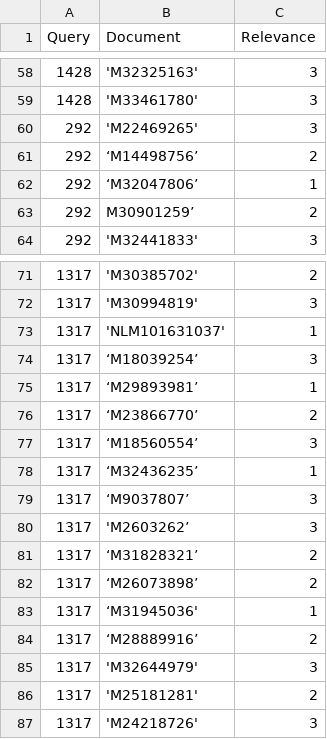
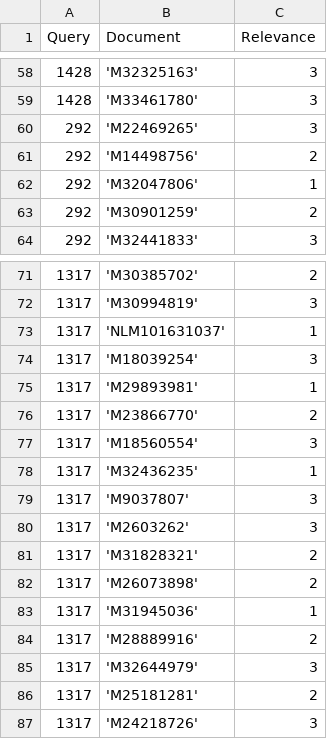
Before and after one commit to abigailhayes/ir_ws_project, a CSV file: pooling_judgements.csv, drawn as a sheet; only a part is shown, gaps mark what is left out.

Commit message:
Fix csv format

```diff
--- a/pooling_judgements.csv
+++ b/pooling_judgements.csv
@@ -60,5 +60,5 @@ Query,Document,Relevance
 292,'M22469265',3
-292,‘M14498756’,2
-292,‘M32047806’,1
-292,M30901259’,2
+292,'M14498756',2
+292,'M32047806',1
+292,'M30901259',2
 292,'M32441833',3
@@ -73,13 +73,13 @@ Query,Document,Relevance
 1317,'NLM101631037',1
-1317,‘M18039254’,3
-1317,‘M29893981’,1
-1317,‘M23866770’,2
-1317,‘M18560554’,3
-1317,‘M32436235’,1
-1317,‘M9037807’,3
-1317,'M2603262’,3
-1317,‘M31828321’,2
-1317,‘M26073898’,2
-1317,‘M31945036',1
-1317,‘M28889916’,2
+1317,'M18039254',3
+1317,'M29893981',1
+1317,'M23866770',2
+1317,'M18560554',3
+1317,'M32436235',1
+1317,'M9037807',3
+1317,'M2603262',3
+1317,'M31828321',2
+1317,'M26073898',2
+1317,'M31945036',1
+1317,'M28889916',2
 1317,'M32644979',3
```
